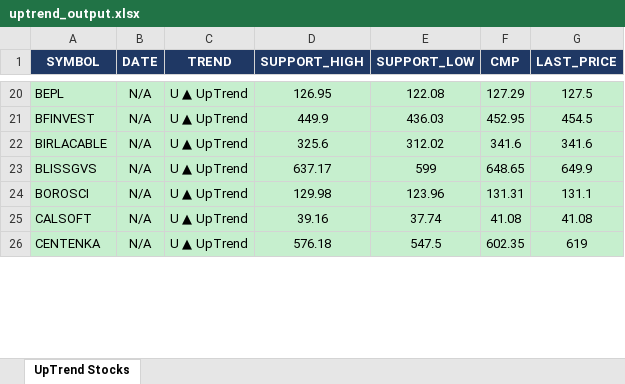
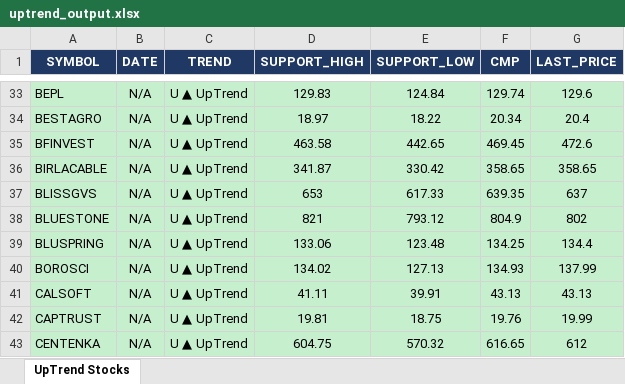
Before and after one commit to arthiindukuri510-crypto/NSEWeb, an Excel workbook: data/uptrend_output.xlsx, sheet UpTrend Stocks, drawn as a sheet; only a part is shown, gaps mark what is left out; values as stored, in another font and other column widths than the file's, no borders; addresses are those after the commit; the diff covers the shown part only; the diff names each change by its address in the sheet, - before the commit and + after, or states it on an @@ line.

```diff
--- a/data/uptrend_output.xlsx (sheet UpTrend Stocks)
+++ b/data/uptrend_output.xlsx (sheet UpTrend Stocks)
-D33 (SUPPORT_HIGH): 126.95
+D33 (SUPPORT_HIGH): 129.83
-E33 (SUPPORT_LOW): 122.08
+E33 (SUPPORT_LOW): 124.84
-F33 (CMP): 127.29
+F33 (CMP): 129.74
-G33 (LAST_PRICE): 127.5
+G33 (LAST_PRICE): 129.6
+row 34: BESTAGRO | N/A | U ▲ UpTrend | 18.97 | 18.22 | 20.34 | 20.4
-D35 (SUPPORT_HIGH): 449.9
+D35 (SUPPORT_HIGH): 463.58
-E35 (SUPPORT_LOW): 436.03
+E35 (SUPPORT_LOW): 442.65
-F35 (CMP): 452.95
+F35 (CMP): 469.45
-G35 (LAST_PRICE): 454.5
+G35 (LAST_PRICE): 472.6
-D36 (SUPPORT_HIGH): 325.6
+D36 (SUPPORT_HIGH): 341.87
-E36 (SUPPORT_LOW): 312.02
+E36 (SUPPORT_LOW): 330.42
-F36 (CMP): 341.6
+F36 (CMP): 358.65
-G36 (LAST_PRICE): 341.6
+G36 (LAST_PRICE): 358.65
-D37 (SUPPORT_HIGH): 637.17
+D37 (SUPPORT_HIGH): 653
-E37 (SUPPORT_LOW): 599
+E37 (SUPPORT_LOW): 617.33
-F37 (CMP): 648.65
+F37 (CMP): 639.35
-G37 (LAST_PRICE): 649.9
+G37 (LAST_PRICE): 637
+row 38: BLUESTONE | N/A | U ▲ UpTrend | 821 | 793.12 | 804.9 | 802
+row 39: BLUSPRING | N/A | U ▲ UpTrend | 133.06 | 123.48 | 134.25 | 134.4
-D40 (SUPPORT_HIGH): 129.98
+D40 (SUPPORT_HIGH): 134.02
-E40 (SUPPORT_LOW): 123.96
+E40 (SUPPORT_LOW): 127.13
-F40 (CMP): 131.31
+F40 (CMP): 134.93
-G40 (LAST_PRICE): 131.1
+G40 (LAST_PRICE): 137.99
-D41 (SUPPORT_HIGH): 39.16
+D41 (SUPPORT_HIGH): 41.11
-E41 (SUPPORT_LOW): 37.74
+E41 (SUPPORT_LOW): 39.91
-F41 (CMP): 41.08
+F41 (CMP): 43.13
-G41 (LAST_PRICE): 41.08
+G41 (LAST_PRICE): 43.13
+row 42: CAPTRUST | N/A | U ▲ UpTrend | 19.81 | 18.75 | 19.76 | 19.99
-D43 (SUPPORT_HIGH): 576.18
+D43 (SUPPORT_HIGH): 604.75
-E43 (SUPPORT_LOW): 547.5
+E43 (SUPPORT_LOW): 570.32
-F43 (CMP): 602.35
+F43 (CMP): 616.65
-G43 (LAST_PRICE): 619
+G43 (LAST_PRICE): 612
```
Also changed, not shown: 110 added rows, 53 removed rows and 223 edited cells elsewhere in this sheet, data/Low_Price.xlsx, data/trend_output.xlsx, 2 other files.
